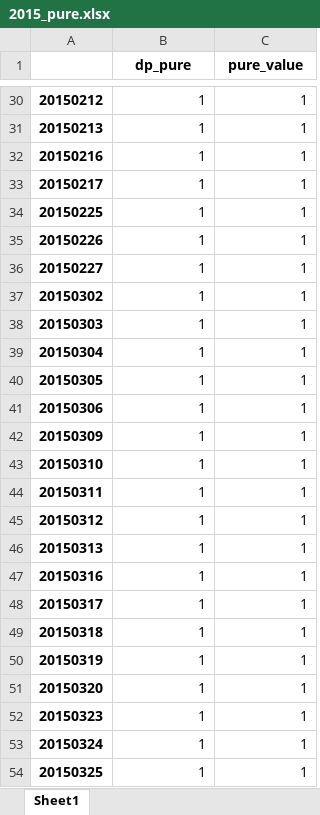
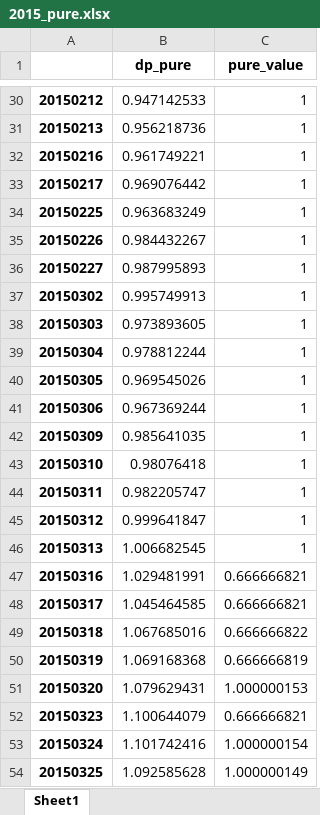
Before and after one commit to fagan2888/big, an Excel workbook: meta_stra_framwork/result/jiang/year/2015_pure.xlsx, sheet Sheet1, drawn as a sheet; only a part is shown, gaps mark what is left out; values as stored, in another font and other column widths than the file's, no borders; the diff covers the shown part only; the diff names each change by its address in the sheet, - before the commit and + after, or states it on an @@ line.

```diff
--- a/meta_stra_framwork/result/jiang/year/2015_pure.xlsx (sheet Sheet1)
+++ b/meta_stra_framwork/result/jiang/year/2015_pure.xlsx (sheet Sheet1)
-B30 (dp_pure): 1
+B30 (dp_pure): 0.947142533
-B31 (dp_pure): 1
+B31 (dp_pure): 0.956218736
-B32 (dp_pure): 1
+B32 (dp_pure): 0.961749221
-B33 (dp_pure): 1
+B33 (dp_pure): 0.969076442
-B34 (dp_pure): 1
+B34 (dp_pure): 0.963683249
-B35 (dp_pure): 1
+B35 (dp_pure): 0.984432267
-B36 (dp_pure): 1
+B36 (dp_pure): 0.987995893
-B37 (dp_pure): 1
+B37 (dp_pure): 0.995749913
-B38 (dp_pure): 1
+B38 (dp_pure): 0.973893605
-B39 (dp_pure): 1
+B39 (dp_pure): 0.978812244
-B40 (dp_pure): 1
+B40 (dp_pure): 0.969545026
-B41 (dp_pure): 1
+B41 (dp_pure): 0.967369244
-B42 (dp_pure): 1
+B42 (dp_pure): 0.985641035
-B43 (dp_pure): 1
+B43 (dp_pure): 0.98076418
-B44 (dp_pure): 1
+B44 (dp_pure): 0.982205747
-B45 (dp_pure): 1
+B45 (dp_pure): 0.999641847
-B46 (dp_pure): 1
+B46 (dp_pure): 1.006682545
-B47 (dp_pure): 1
+B47 (dp_pure): 1.029481991
-C47:C48 (pure_value): 1
+C47:C48 (pure_value): 0.666666821
-B48 (dp_pure): 1
+B48 (dp_pure): 1.045464585
-B49 (dp_pure): 1
+B49 (dp_pure): 1.067685016
-C49 (pure_value): 1
+C49 (pure_value): 0.666666822
-B50 (dp_pure): 1
+B50 (dp_pure): 1.069168368
-C50 (pure_value): 1
+C50 (pure_value): 0.666666819
-B51 (dp_pure): 1
+B51 (dp_pure): 1.079629431
-C51 (pure_value): 1
+C51 (pure_value): 1.000000153
-B52 (dp_pure): 1
+B52 (dp_pure): 1.100644079
-C52 (pure_value): 1
+C52 (pure_value): 0.666666821
-B53 (dp_pure): 1
+B53 (dp_pure): 1.101742416
-C53 (pure_value): 1
+C53 (pure_value): 1.000000154
-B54 (dp_pure): 1
+B54 (dp_pure): 1.092585628
-C54 (pure_value): 1
+C54 (pure_value): 1.000000149
```
Also changed, not shown: 1274 edited cells elsewhere in this sheet, meta_stra_framwork/result/jiang/expre.xlsx, meta_stra_framwork/result/jiang/unit.xlsx, 10 other files.
